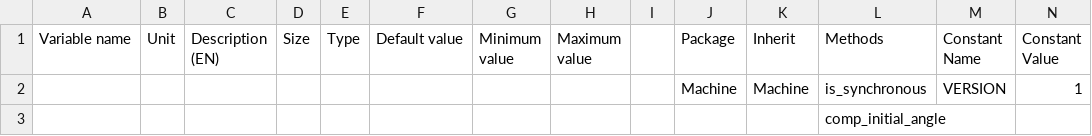
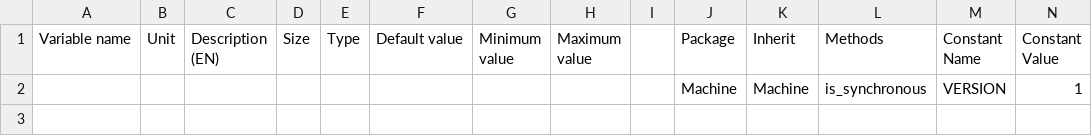
Before and after one commit to Eomys/pyleecan, a CSV file: pyleecan/Generator/ClassesRef/Machine/MachineSync.csv, drawn as a sheet; only a part is shown; rows hold the shown columns only; the diff names each change by its address in the sheet, - before the commit and + after, or states it on an @@ line.

Commit message:
[CO] New definition for comp_initial_angle => angle_offset_initial (cf issue #31)

```diff
--- a/pyleecan/Generator/ClassesRef/Machine/MachineSync.csv
+++ b/pyleecan/Generator/ClassesRef/Machine/MachineSync.csv
-row 3:  |  |  |  |  |  |  |  |  |  |  | comp_initial_angle
```
Also changed, not shown: pyleecan/Generator/ClassesRef/Machine/Machine.csv, pyleecan/Generator/ClassesRef/Output/OutGeo.csv, 15 other files.
